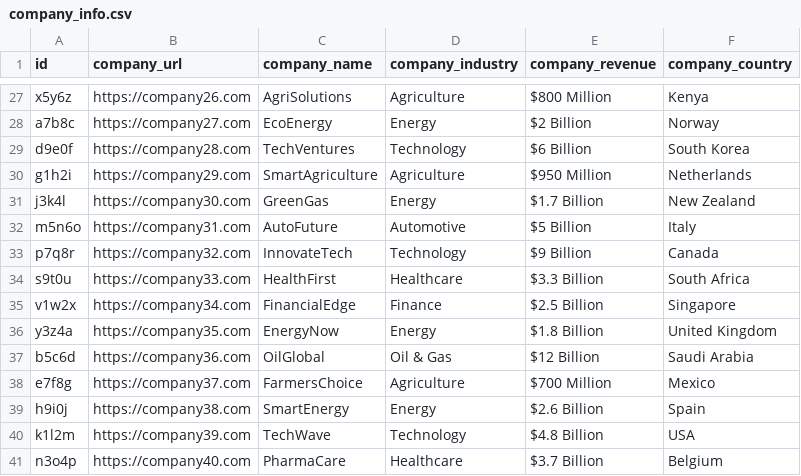
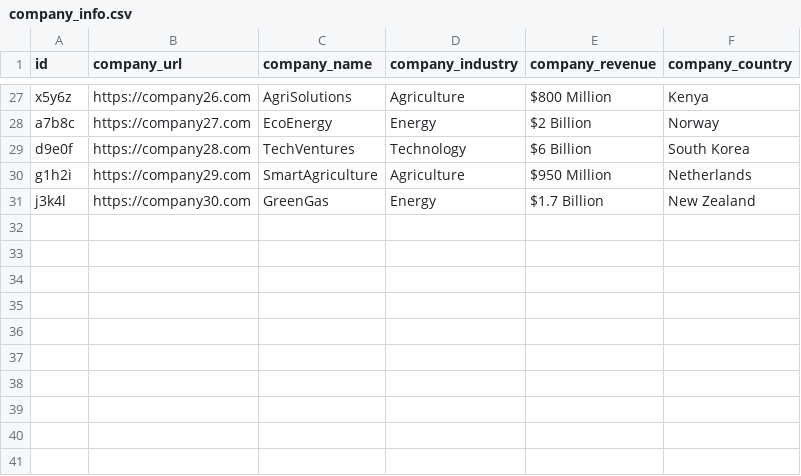
Before and after one commit to tahamazari/python-backend, a CSV file: company_info.csv, drawn as a sheet; only a part is shown, gaps mark what is left out; the diff names each change by its address in the sheet, - before the commit and + after, or states it on an @@ line.

```diff
--- a/company_info.csv
+++ b/company_info.csv
-row 32: m5n6o | https://company31.com | AutoFuture | Automotive | $5 Billion | Italy
-row 33: p7q8r | https://company32.com | InnovateTech | Technology | $9 Billion | Canada
-row 34: s9t0u | https://company33.com | HealthFirst | Healthcare | $3.3 Billion | South Africa
-row 35: v1w2x | https://company34.com | FinancialEdge | Finance | $2.5 Billion | Singapore
-row 36: y3z4a | https://company35.com | EnergyNow | Energy | $1.8 Billion | United Kingdom
-row 37: b5c6d | https://company36.com | OilGlobal | Oil & Gas | $12 Billion | Saudi Arabia
-row 38: e7f8g | https://company37.com | FarmersChoice | Agriculture | $700 Million | Mexico
-row 39: h9i0j | https://company38.com | SmartEnergy | Energy | $2.6 Billion | Spain
-row 40: k1l2m | https://company39.com | TechWave | Technology | $4.8 Billion | USA
-row 41: n3o4p | https://company40.com | PharmaCare | Healthcare | $3.7 Billion | Belgium
```
Also changed, not shown: 1 other file.
